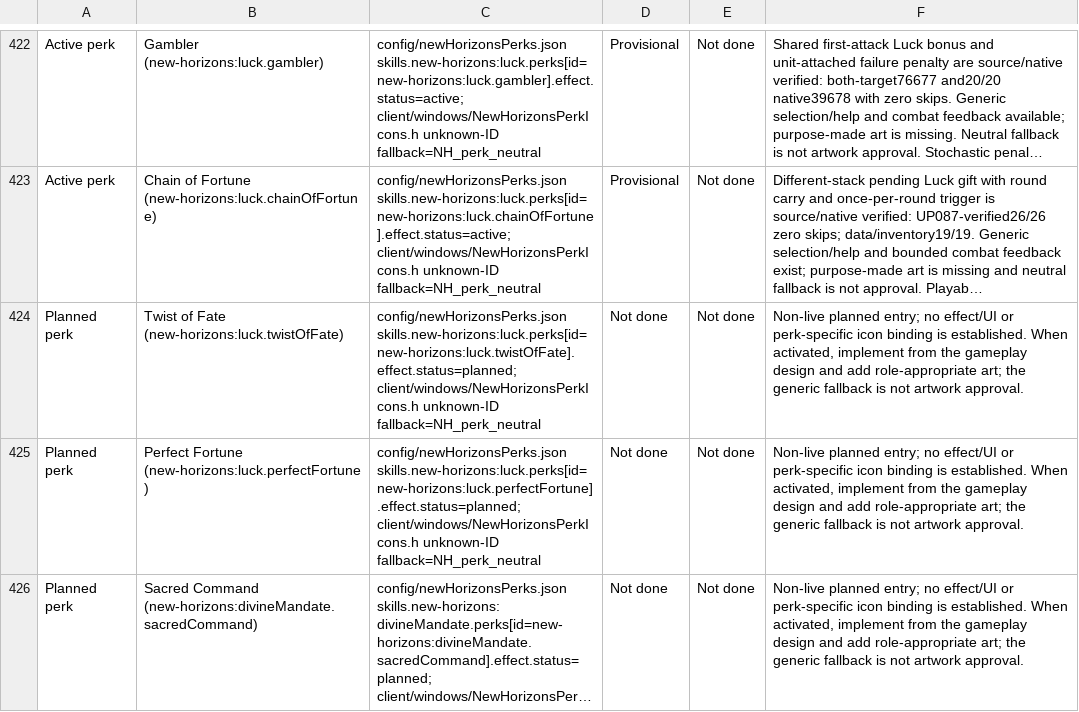
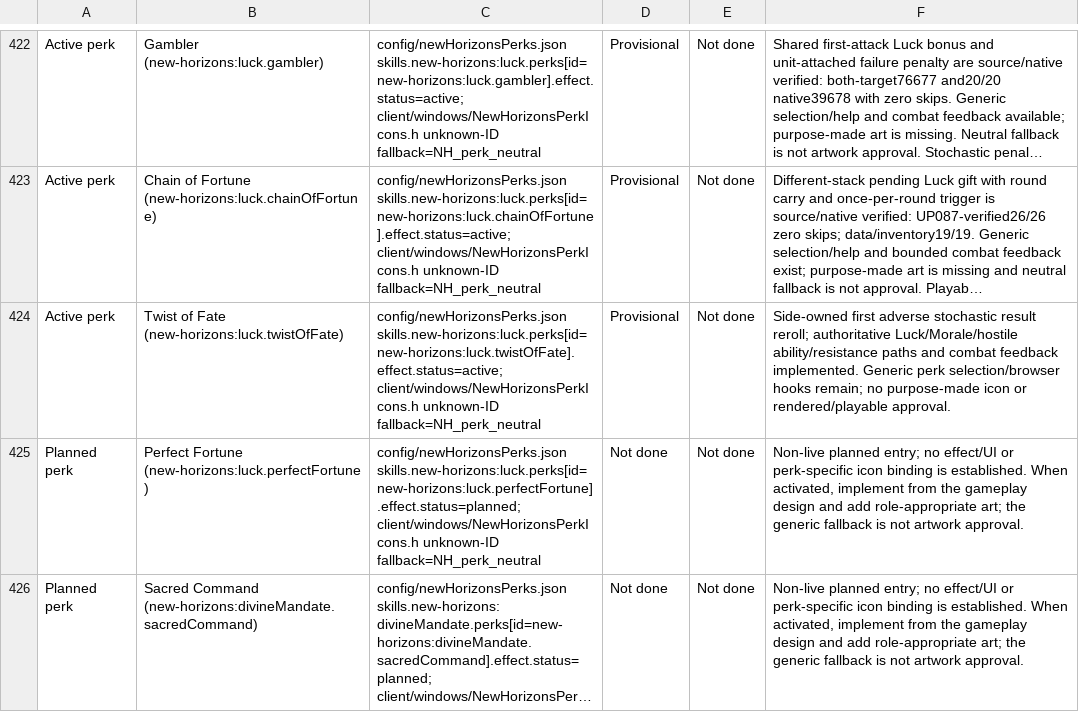
Before and after one commit to thegandalf196/new-horizons, a CSV file: docs/NH_UI_ASSET_INVENTORY.csv, drawn as a sheet; only a part is shown, gaps mark what is left out; long unchanged cells end in …; the diff names each change by its address in the sheet, - before the commit and + after, or states it on an @@ line.

Commit message:
Activate Twist of Fate with late collateral resistance coverage

```diff
--- a/docs/NH_UI_ASSET_INVENTORY.csv
+++ b/docs/NH_UI_ASSET_INVENTORY.csv
-A424: Planned perk
+A424: Active perk
-C424: config/newHorizonsPerks.json skills.new-horizons:luck.perks[id=new-horizons:luck.twistOfFate].effect.status=planned; client/windows/NewHorizonsPerkIcons.h unknown-ID…
+C424: config/newHorizonsPerks.json skills.new-horizons:luck.perks[id=new-horizons:luck.twistOfFate].effect.status=active; client/windows/NewHorizonsPerkIcons.h unknown-ID…
-D424: Not done
+D424: Provisional
-F424: Non-live planned entry; no effect/UI or perk-specific icon binding is established. When activated, implement from the gameplay design and add role-appropriate art; the generic fallback is not artwork approval.
+F424: Side-owned first adverse stochastic result reroll; authoritative Luck/Morale/hostile ability/resistance paths and combat feedback implemented. Generic perk selection/browser hooks remain; no purpose-made icon or rendered/playable approval.
```
Also changed, not shown: 6 other files.
